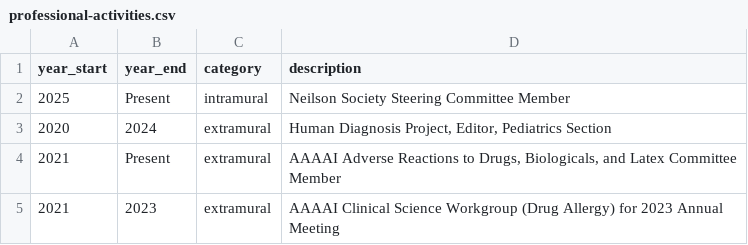
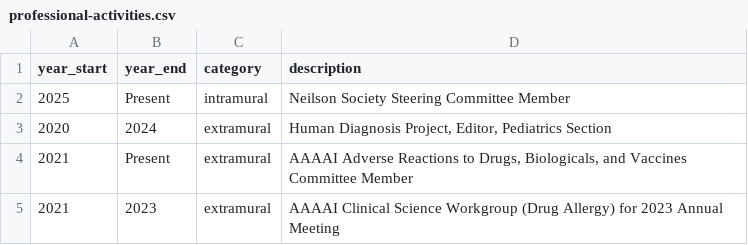
Before and after one commit to mattkrantz/cv-krantz, a CSV file: data/professional-activities.csv, drawn as a sheet.

```diff
--- a/data/professional-activities.csv
+++ b/data/professional-activities.csv
@@ -3,3 +3,3 @@
 2020,2024,extramural,"Human Diagnosis Project, Editor, Pediatrics Section"
-2021,Present,extramural,"AAAAI Adverse Reactions to Drugs, Biologicals, and Latex Committee Member "
+2021,Present,extramural,"AAAAI Adverse Reactions to Drugs, Biologicals, and Vaccines Committee Member "
 2021,2023,extramural,AAAAI Clinical Science Workgroup (Drug Allergy) for 2023 Annual Meeting
```
Also changed, not shown: data/professional-organizations.csv, 1 other file.
